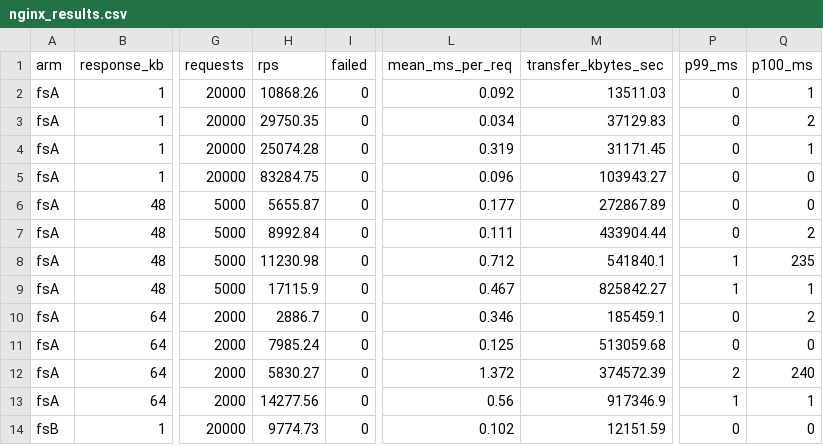
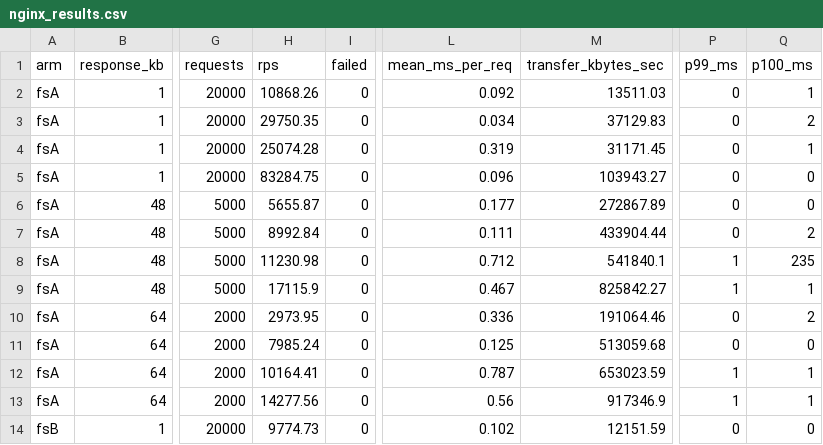
Before and after one commit to P-LAB-MORELLO/solarflare_capio_kernel_bypass, a CSV file: bench/results/nginx/nginx_results.csv, drawn as a sheet; only a part is shown, gaps mark what is left out; the diff names each change by its address in the sheet, - before the commit and + after, or states it on an @@ line.

Commit message:
nginx: fsA 64k non-ka cells now report defect-free baseline runs
Supersedes the previous fresh-boot patch (3661c45): fresh boot alone is
not sufficient. The stock-PMD frame loss is gated on negotiated link
state (stale client binding = defective from request 1; client sfc
rebind + DUT reboot = dormant) plus accumulated churn within a boot.
Defect-free capability: c1 2974 rps, c8 10164 rps, the latter matching
the ka-ratio prediction (9832). Client NIC counters moved zero during
defective runs, so the loss is DUT-side. All defective raw outputs
preserved alongside. See results/nginx/README.md update.

```diff
--- a/bench/results/nginx/nginx_results.csv
+++ b/bench/results/nginx/nginx_results.csv
-H10 (rps): 2886.7
+H10 (rps): 2973.95
-L10 (mean_ms_per_req): 0.346
+L10 (mean_ms_per_req): 0.336
-M10 (transfer_kbytes_sec): 185459.1
+M10 (transfer_kbytes_sec): 191064.46
-H12 (rps): 5830.27
+H12 (rps): 10164.41
-L12 (mean_ms_per_req): 1.372
+L12 (mean_ms_per_req): 0.787
-M12 (transfer_kbytes_sec): 374572.39
+M12 (transfer_kbytes_sec): 653023.59
-P12 (p99_ms): 2
+P12 (p99_ms): 1
-Q12 (p100_ms): 240
+Q12 (p100_ms): 1
```
Also changed, not shown: 17 other files.
